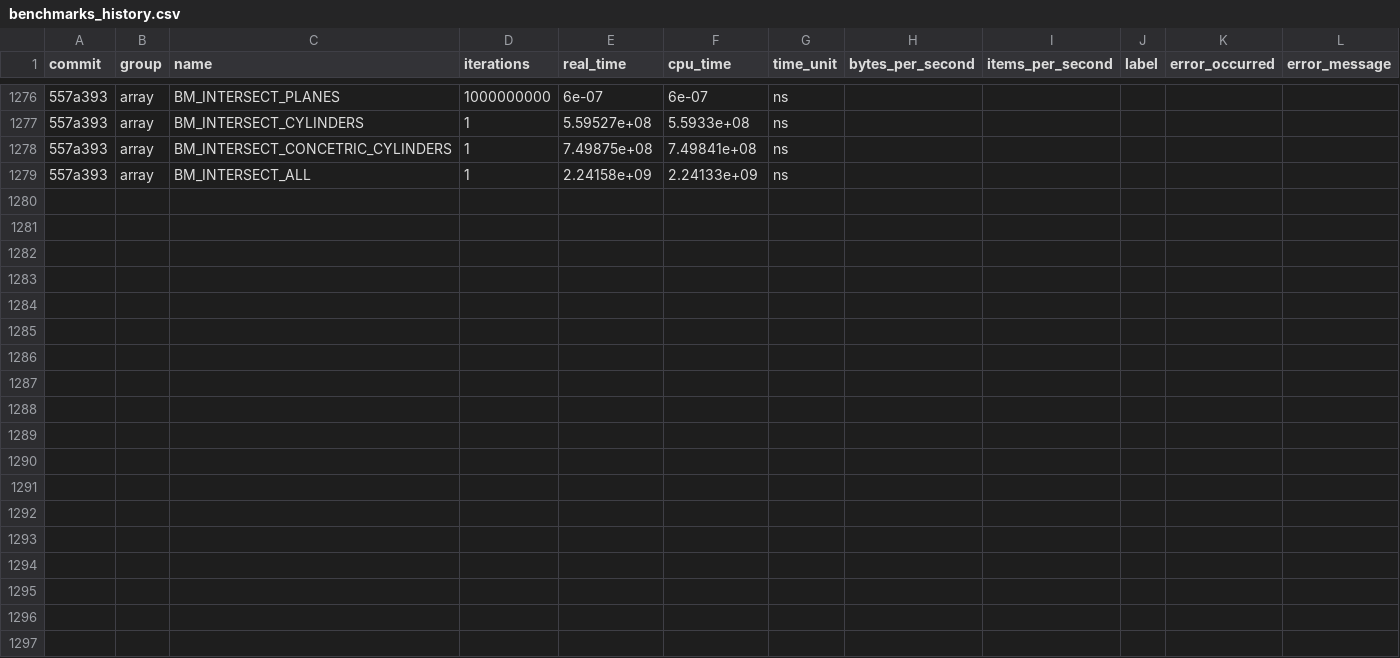
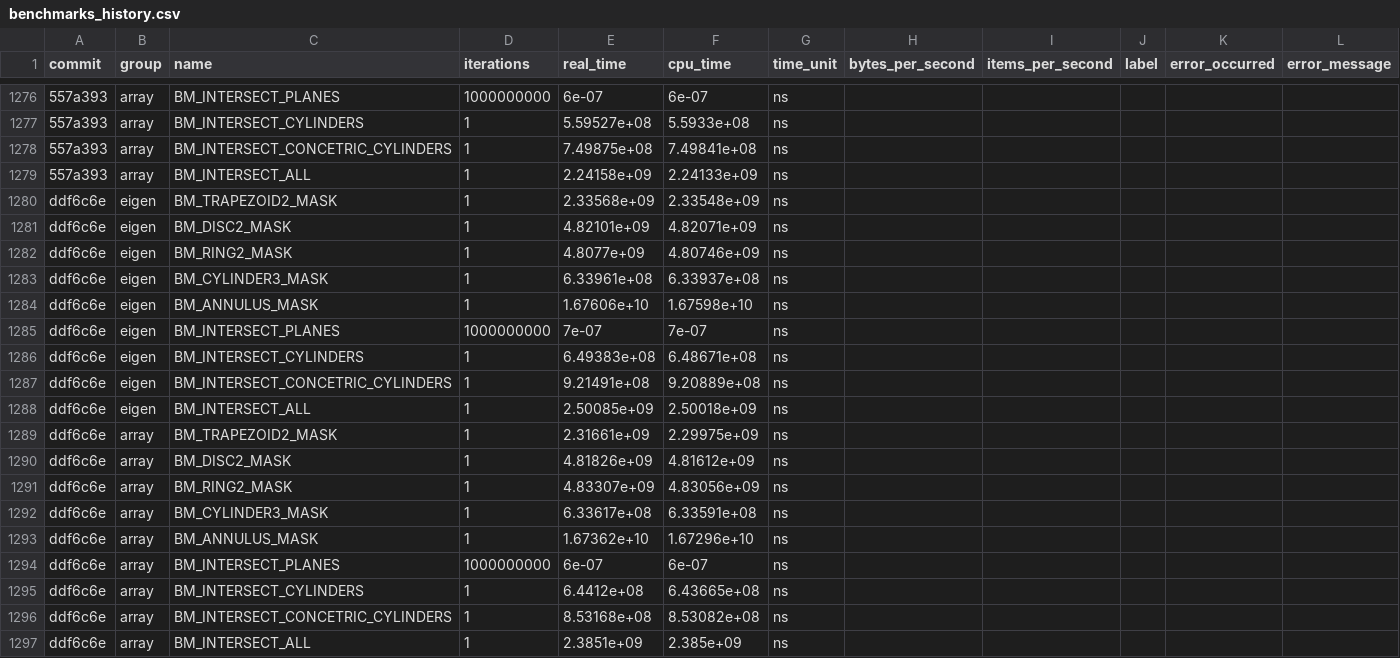
Before and after one commit to acts-project/detray, a CSV file: archive/benchmarks/benchmarks_history.csv, drawn as a sheet; only a part is shown, gaps mark what is left out; the diff names each change by its address in the sheet, - before the commit and + after, or states it on an @@ line.

```diff
--- a/archive/benchmarks/benchmarks_history.csv
+++ b/archive/benchmarks/benchmarks_history.csv
+row 1280: ddf6c6e | eigen | BM_TRAPEZOID2_MASK | 1 | 2.33568e+09 | 2.33548e+09 | ns
+row 1281: ddf6c6e | eigen | BM_DISC2_MASK | 1 | 4.82101e+09 | 4.82071e+09 | ns
+row 1282: ddf6c6e | eigen | BM_RING2_MASK | 1 | 4.8077e+09 | 4.80746e+09 | ns
+row 1283: ddf6c6e | eigen | BM_CYLINDER3_MASK | 1 | 6.33961e+08 | 6.33937e+08 | ns
+row 1284: ddf6c6e | eigen | BM_ANNULUS_MASK | 1 | 1.67606e+10 | 1.67598e+10 | ns
+row 1285: ddf6c6e | eigen | BM_INTERSECT_PLANES | 1000000000 | 7e-07 | 7e-07 | ns
+row 1286: ddf6c6e | eigen | BM_INTERSECT_CYLINDERS | 1 | 6.49383e+08 | 6.48671e+08 | ns
+row 1287: ddf6c6e | eigen | BM_INTERSECT_CONCETRIC_CYLINDERS | 1 | 9.21491e+08 | 9.20889e+08 | ns
+row 1288: ddf6c6e | eigen | BM_INTERSECT_ALL | 1 | 2.50085e+09 | 2.50018e+09 | ns
+row 1289: ddf6c6e | array | BM_TRAPEZOID2_MASK | 1 | 2.31661e+09 | 2.29975e+09 | ns
+row 1290: ddf6c6e | array | BM_DISC2_MASK | 1 | 4.81826e+09 | 4.81612e+09 | ns
+row 1291: ddf6c6e | array | BM_RING2_MASK | 1 | 4.83307e+09 | 4.83056e+09 | ns
+row 1292: ddf6c6e | array | BM_CYLINDER3_MASK | 1 | 6.33617e+08 | 6.33591e+08 | ns
+row 1293: ddf6c6e | array | BM_ANNULUS_MASK | 1 | 1.67362e+10 | 1.67296e+10 | ns
+row 1294: ddf6c6e | array | BM_INTERSECT_PLANES | 1000000000 | 6e-07 | 6e-07 | ns
+row 1295: ddf6c6e | array | BM_INTERSECT_CYLINDERS | 1 | 6.4412e+08 | 6.43665e+08 | ns
+row 1296: ddf6c6e | array | BM_INTERSECT_CONCETRIC_CYLINDERS | 1 | 8.53168e+08 | 8.53082e+08 | ns
+row 1297: ddf6c6e | array | BM_INTERSECT_ALL | 1 | 2.3851e+09 | 2.385e+09 | ns
```
Also changed, not shown: 9 other files.
